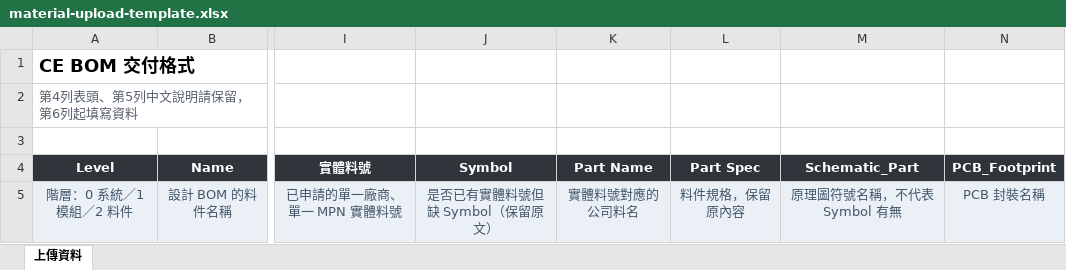
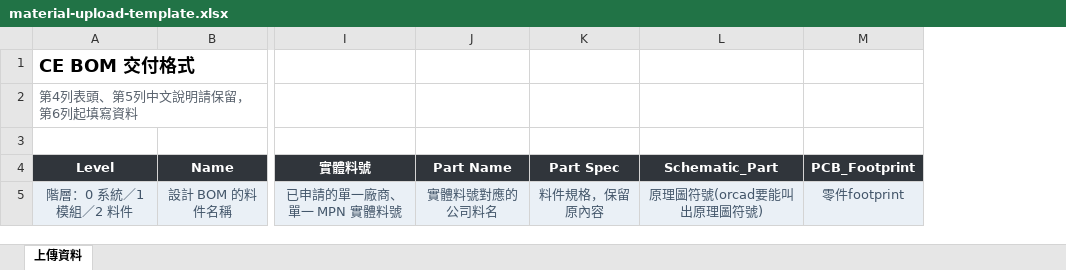
Before and after one commit to lovableteat/station-status-hub, an Excel workbook: public/material-upload-template.xlsx, sheet 上傳資料, drawn as a sheet; only a part is shown, gaps mark what is left out; values as stored, in another font and other column widths than the file's, no borders; removed rows and columns are numbered as before the commit, all else as after; the diff names each change by its address in the sheet, - before the commit and + after, or states it on an @@ line.

Commit message:
adopt user CE format and remove standalone Symbol

```diff
--- a/public/material-upload-template.xlsx (sheet 上傳資料)
+++ b/public/material-upload-template.xlsx (sheet 上傳資料)
-column J (Symbol), row 5: 是否已有實體料號但缺 Symbol（保留原文）
-L5 (Schematic_Part): 原理圖符號名稱，不代表 Symbol 有無
+L5 (Schematic_Part): 原理圖符號(orcad要能叫出原理圖符號)
-M5 (PCB_Footprint): PCB 封裝名稱
+M5 (PCB_Footprint): 零件footprint
```
Also changed, not shown: public/material-ce-reference.xlsx, 13 other files.
